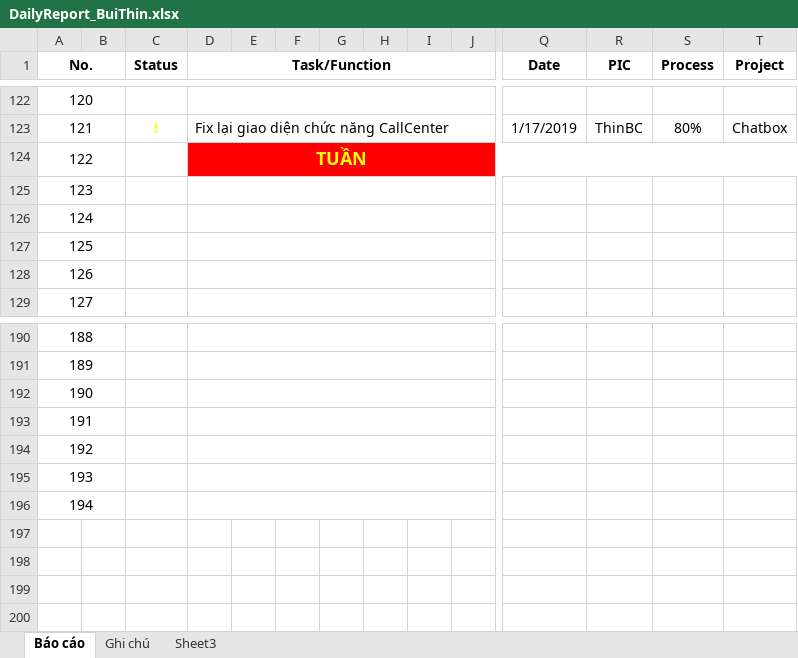
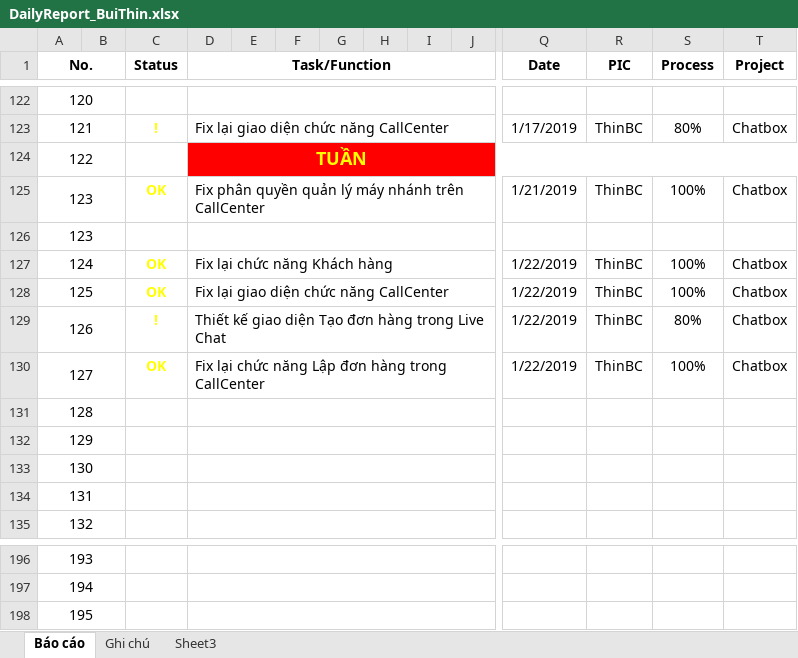
Before and after one commit to pcadev/Reports, an Excel workbook: DailyReport/DailyReport_BuiThin.xlsx, sheet Báo cáo, drawn as a sheet; only a part is shown, gaps mark what is left out; values as stored, in another font and other column widths than the file's, no borders; conditional formats not drawn; removed rows and columns are numbered as before the commit, all else as after; rows hold the shown columns only; the diff names each change by its address in the sheet, - before the commit and + after, or states it on an @@ line.

Commit message:
Report 01/22/2019

```diff
--- a/DailyReport/DailyReport_BuiThin.xlsx (sheet Báo cáo)
+++ b/DailyReport/DailyReport_BuiThin.xlsx (sheet Báo cáo)
+row 125: 123 |  | OK | Fix phân quyền quản lý máy nhánh trên CallCenter |  |  |  |  |  |  | 1/21/2019 | ThinBC | 100% | Chatbox
@@ row 193 moved to row 126: 123 @@
+row 127: 124 |  | OK | Fix lại chức năng Khách hàng |  |  |  |  |  |  | 1/22/2019 | ThinBC | 100% | Chatbox
+row 128: 125 |  | OK | Fix lại giao diện chức năng CallCenter |  |  |  |  |  |  | 1/22/2019 | ThinBC | 100% | Chatbox
+row 129: 126 |  | ! | Thiết kế giao diện Tạo đơn hàng trong Live Chat |  |  |  |  |  |  | 1/22/2019 | ThinBC | 80% | Chatbox
+row 130: 127 |  | OK | Fix lại chức năng Lập đơn hàng trong CallCenter |  |  |  |  |  |  | 1/22/2019 | ThinBC | 100% | Chatbox
@@ column A (No.) renumbered between rows 131 and 198 @@
-row 194: 192
-row 195: 193
-row 196: 194
```
Also changed, not shown: formulas that keep their value.
